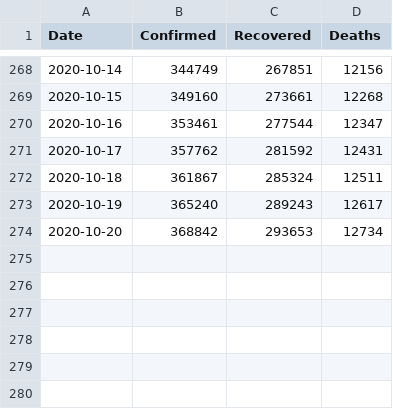
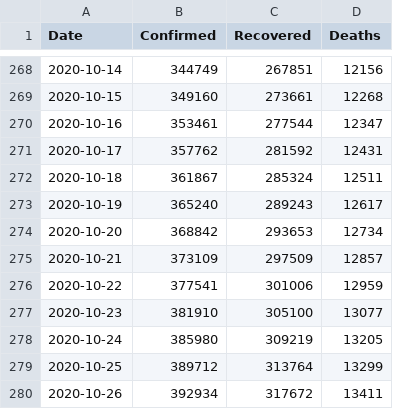
Before and after one commit to yogamuris/covid_indo_data, a CSV file: data_indonesia.csv, drawn as a sheet; only a part is shown, gaps mark what is left out.

Commit message:
Update data_indonesia.csv

```diff
--- a/data_indonesia.csv
+++ b/data_indonesia.csv
@@ -274 +274,7 @@ Date,Confirmed,Recovered,Deaths
 2020-10-20,368842,293653,12734
+2020-10-21,373109,297509,12857
+2020-10-22,377541,301006,12959
+2020-10-23,381910,305100,13077
+2020-10-24,385980,309219,13205
+2020-10-25,389712,313764,13299
+2020-10-26,392934,317672,13411
```
